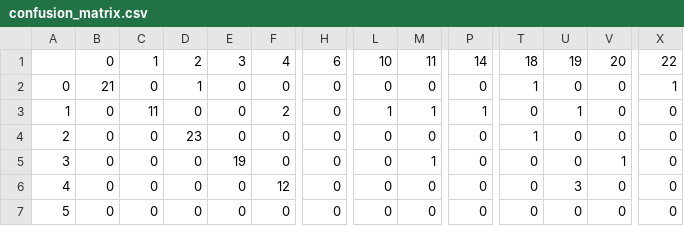
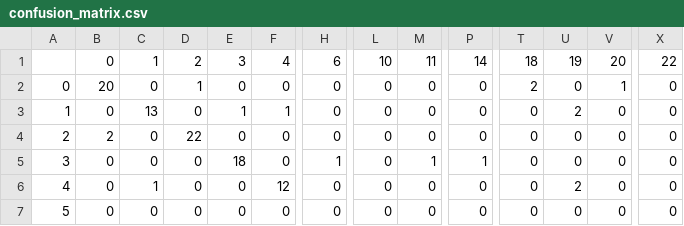
Before and after one commit to shlomo-hadar/HHD_classification, a CSV file: confusion_matrix.csv, drawn as a sheet; only a part is shown, gaps mark what is left out; the diff covers the shown part only; the diff names each change by its address in the sheet, - before the commit and + after, or states it on an @@ line.

```diff
--- a/confusion_matrix.csv
+++ b/confusion_matrix.csv
-B2: 21
+B2: 20
-T2: 1
+T2: 2
-V2: 0
+V2: 1
-X2: 1
+X2: 0
-C3: 11
+C3: 13
-E3: 0
+E3: 1
-F3: 2
+F3: 1
-L3: 1
+L3: 0
-M3: 1
+M3: 0
-P3: 1
+P3: 0
-U3: 1
+U3: 2
-B4: 0
+B4: 2
-D4: 23
+D4: 22
-T4: 1
+T4: 0
-E5: 19
+E5: 18
-H5: 0
+H5: 1
-P5: 0
+P5: 1
-V5: 1
+V5: 0
-C6: 0
+C6: 1
-U6: 3
+U6: 2
```
Also changed, not shown: 98 edited cells elsewhere in this file, 6 other files.
